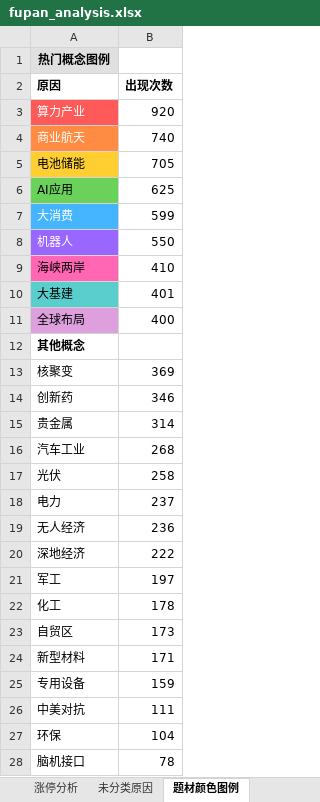
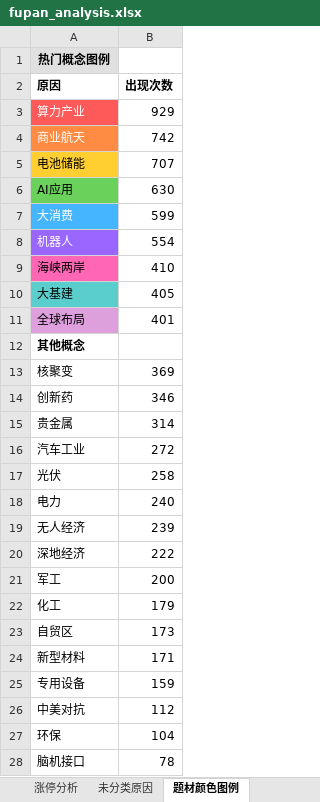
Before and after one commit to KealLiang/HardTrading, an Excel workbook: excel/fupan_analysis.xlsx, sheet 题材颜色图例, drawn as a sheet; only a part is shown; values as stored, in another font and other column widths than the file's, no borders; the diff covers the shown part only; the diff names each change by its address in the sheet, - before the commit and + after, or states it on an @@ line.

```diff
--- a/excel/fupan_analysis.xlsx (sheet 题材颜色图例)
+++ b/excel/fupan_analysis.xlsx (sheet 题材颜色图例)
-B3 (出现次数): 920
+B3 (出现次数): 929
-B4 (出现次数): 740
+B4 (出现次数): 742
-B5 (出现次数): 705
+B5 (出现次数): 707
-B6 (出现次数): 625
+B6 (出现次数): 630
-B8 (出现次数): 550
+B8 (出现次数): 554
-B10 (出现次数): 401
+B10 (出现次数): 405
-B11 (出现次数): 400
+B11 (出现次数): 401
-B16 (出现次数): 268
+B16 (出现次数): 272
-B18 (出现次数): 237
+B18 (出现次数): 240
-B19 (出现次数): 236
+B19 (出现次数): 239
-B21 (出现次数): 197
+B21 (出现次数): 200
-B22 (出现次数): 178
+B22 (出现次数): 179
-B26 (出现次数): 111
+B26 (出现次数): 112
```
Also changed, not shown: 1 added row, 1 removed row and 3 edited cells elsewhere in this sheet, sheet 未分类原因, sheet 涨停分析, excel/market_analysis.xlsx, 5 other files.
